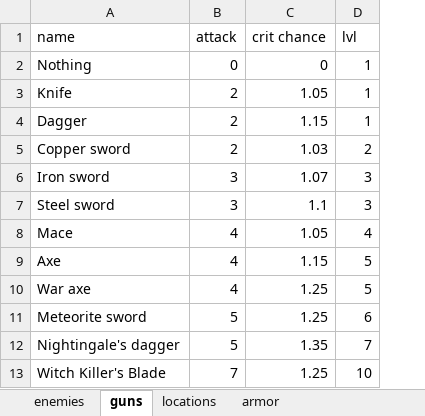
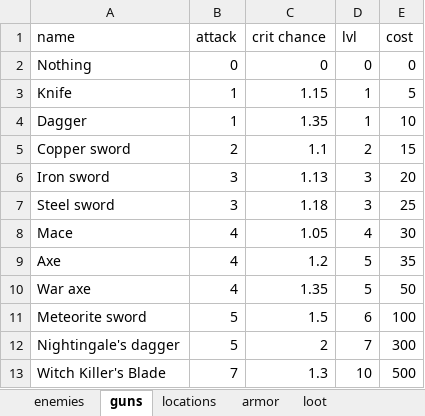
Before and after one commit to Igigog/RPG, an Excel workbook: database.xlsx, sheet guns, drawn as a sheet; values as stored, in another font and other column widths than the file's, no borders; the diff names each change by its address in the sheet, - before the commit and + after, or states it on an @@ line.

```diff
--- a/database.xlsx (sheet guns)
+++ b/database.xlsx (sheet guns)
+sheet tab: loot
+column E (cost), rows 2-13: 0 | 5 | 10 | 15 | 20 | 25 | 30 | 35 | 50 | 100 | 300 | 500
-D2 (lvl): 1
+D2 (lvl): 0
-B3:B4 (attack): 2
+B3:B4 (attack): 1
-C3 (crit chance): 1.05
+C3 (crit chance): 1.15
-C4 (crit chance): 1.15
+C4 (crit chance): 1.35
-C5 (crit chance): 1.03
+C5 (crit chance): 1.1
-C6 (crit chance): 1.07
+C6 (crit chance): 1.13
-C7 (crit chance): 1.1
+C7 (crit chance): 1.18
-C9 (crit chance): 1.15
+C9 (crit chance): 1.2
-C10 (crit chance): 1.25
+C10 (crit chance): 1.35
-C11 (crit chance): 1.25
+C11 (crit chance): 1.5
-C12 (crit chance): 1.35
+C12 (crit chance): 2
-C13 (crit chance): 1.25
+C13 (crit chance): 1.3
```
Also changed, not shown: sheet armor, 7 other files.
